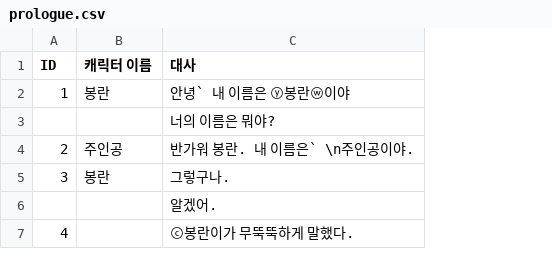
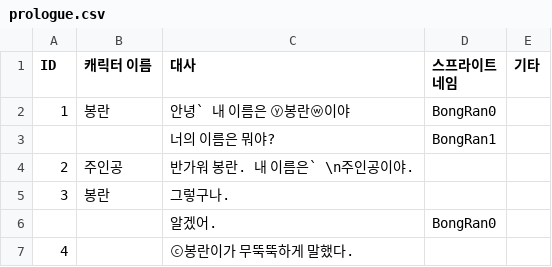
Before and after one commit to WonStory/dangan_pr, a CSV file: Assets/Resources/prologue.csv, drawn as a sheet; the diff names each change by its address in the sheet, - before the commit and + after, or states it on an @@ line.

Commit message:
스프라이트교체(엑셀e줄;;)

```diff
--- a/Assets/Resources/prologue.csv
+++ b/Assets/Resources/prologue.csv
+column D (스프라이트 네임), rows 2-6: BongRan0 | BongRan1 |  |  | BongRan0
+column E (기타), empty
```
Also changed, not shown: 6 other files.
